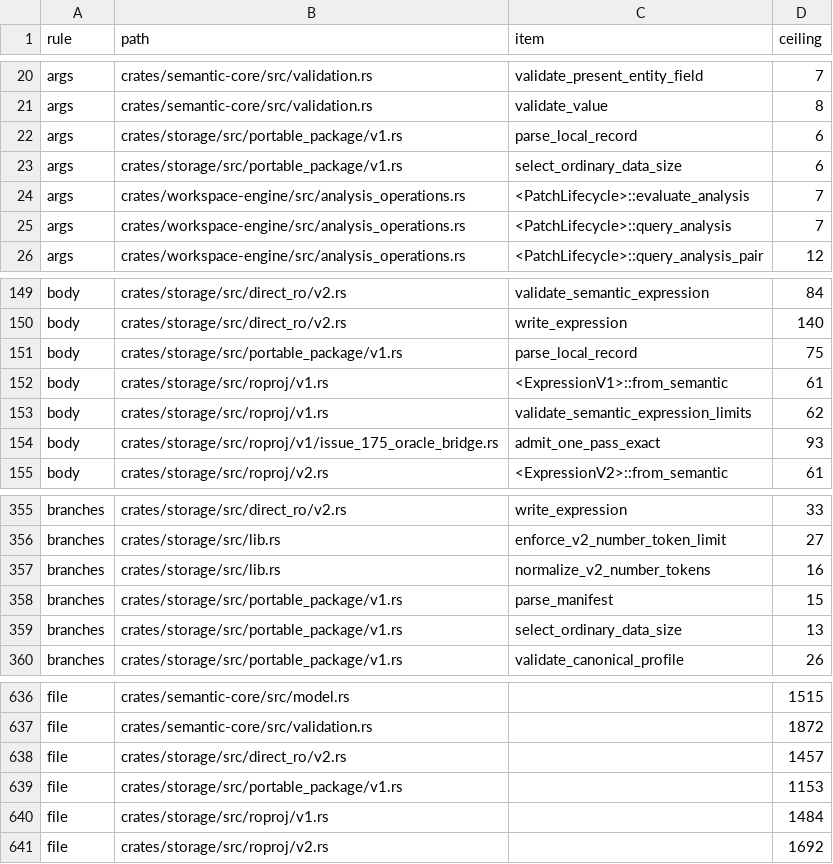
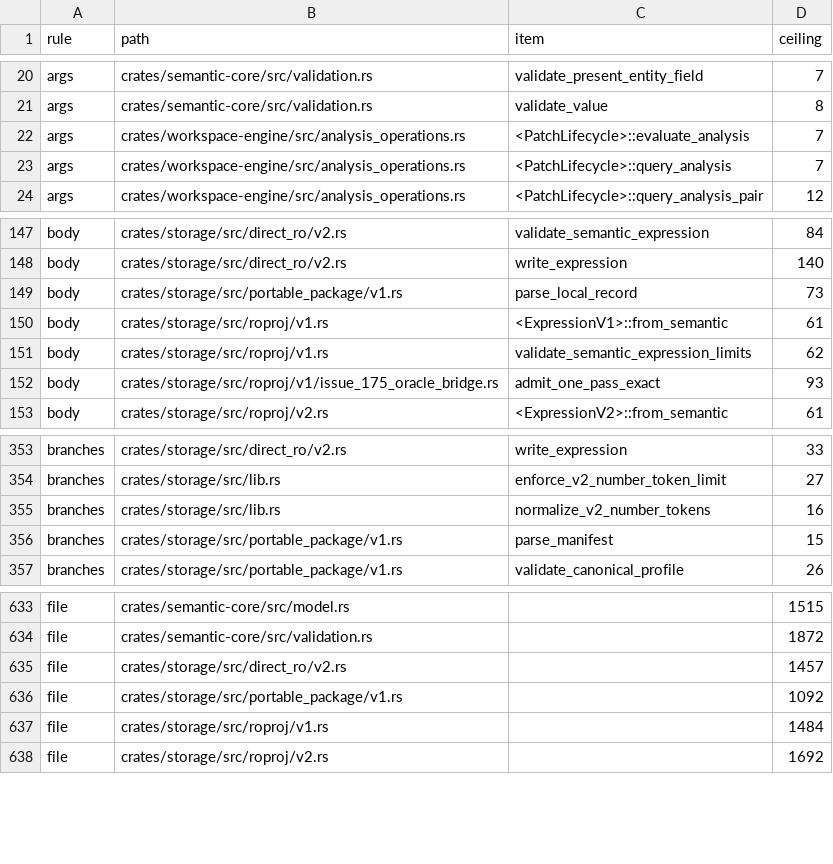
Before and after one commit to nurockplayer/tachiko-work, a TSV file: scripts/clean-code-baseline.tsv, drawn as a sheet; only a part is shown, gaps mark what is left out.

Commit message:
Refactor ZIP32 local directory context

```diff
--- a/scripts/clean-code-baseline.tsv
+++ b/scripts/clean-code-baseline.tsv
@@ -21,4 +21,2 @@ args	crates/semantic-core/src/validation.rs	validate_present_entity_field	7
 args	crates/semantic-core/src/validation.rs	validate_value	8
-args	crates/storage/src/portable_package/v1.rs	parse_local_record	6
-args	crates/storage/src/portable_package/v1.rs	select_ordinary_data_size	6
 args	crates/workspace-engine/src/analysis_operations.rs	<PatchLifecycle>::evaluate_analysis	7
@@ -150,3 +148,3 @@ body	crates/storage/src/direct_ro/v2.rs	validate_semantic_expression	84
 body	crates/storage/src/direct_ro/v2.rs	write_expression	140
-body	crates/storage/src/portable_package/v1.rs	parse_local_record	75
+body	crates/storage/src/portable_package/v1.rs	parse_local_record	73
 body	crates/storage/src/roproj/v1.rs	<ExpressionV1>::from_semantic	61
@@ -358,3 +356,2 @@ branches	crates/storage/src/lib.rs	normalize_v2_number_tokens	16
 branches	crates/storage/src/portable_package/v1.rs	parse_manifest	15
-branches	crates/storage/src/portable_package/v1.rs	select_ordinary_data_size	13
 branches	crates/storage/src/portable_package/v1.rs	validate_canonical_profile	26
@@ -638,3 +635,3 @@ file	crates/semantic-core/src/validation.rs		1872
 file	crates/storage/src/direct_ro/v2.rs		1457
-file	crates/storage/src/portable_package/v1.rs		1153
+file	crates/storage/src/portable_package/v1.rs		1092
 file	crates/storage/src/roproj/v1.rs		1484
```
Also changed, not shown: 2 other files.
